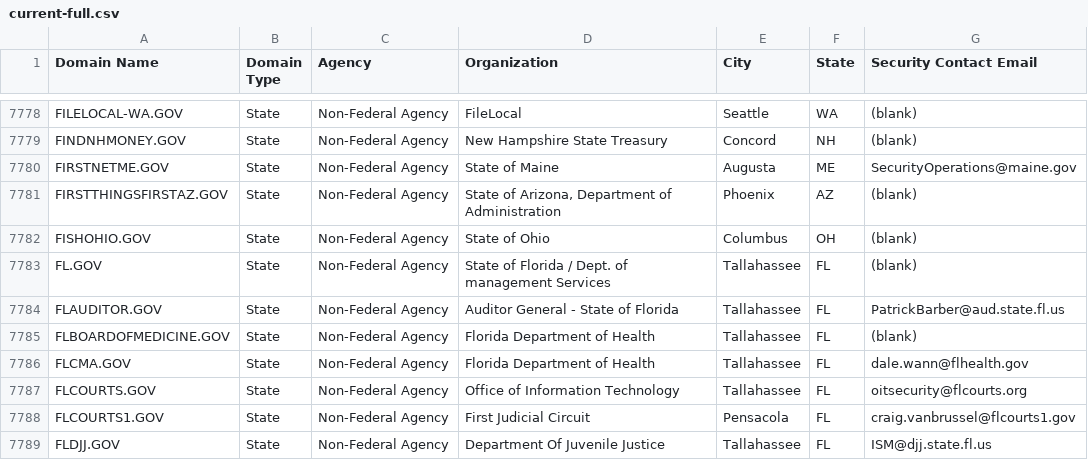
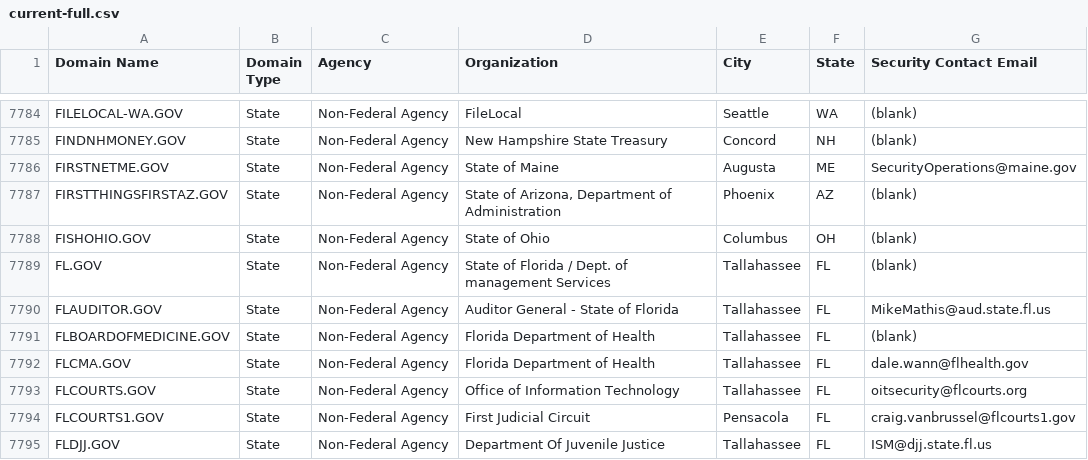
Before and after one commit to cisagov/dotgov-data, a CSV file: current-full.csv, drawn as a sheet; only a part is shown, gaps mark what is left out; the diff covers the shown part only.

```diff
--- a/current-full.csv
+++ b/current-full.csv
@@ -7783,3 +7789,3 @@ FISHOHIO.GOV,State,Non-Federal Agency,State of Ohio,Columbus,OH,(blank)
 FL.GOV,State,Non-Federal Agency,State of Florida / Dept. of management Services,Tallahassee,FL,(blank)
-FLAUDITOR.GOV,State,Non-Federal Agency,Auditor General - State of Florida,Tallahassee,FL,PatrickBarber@aud.state.fl.us
+FLAUDITOR.GOV,State,Non-Federal Agency,Auditor General - State of Florida,Tallahassee,FL,MikeMathis@aud.state.fl.us
 FLBOARDOFMEDICINE.GOV,State,Non-Federal Agency,Florida Department of Health,Tallahassee,FL,(blank)
```
Also changed, not shown: 6 added rows and 4 edited cells elsewhere in this file.
